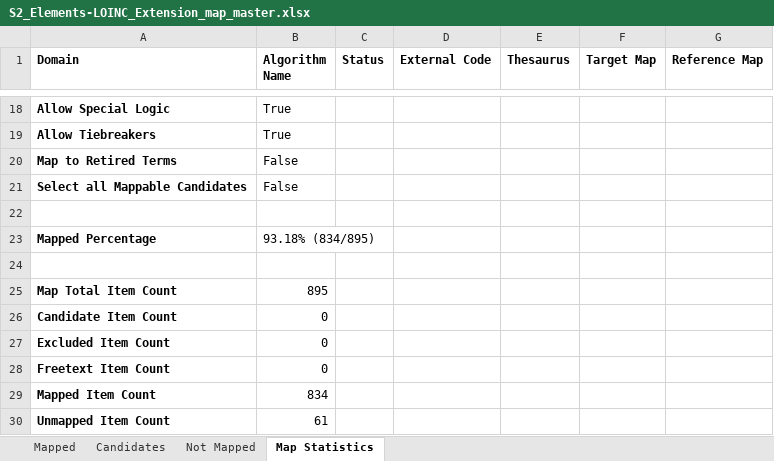
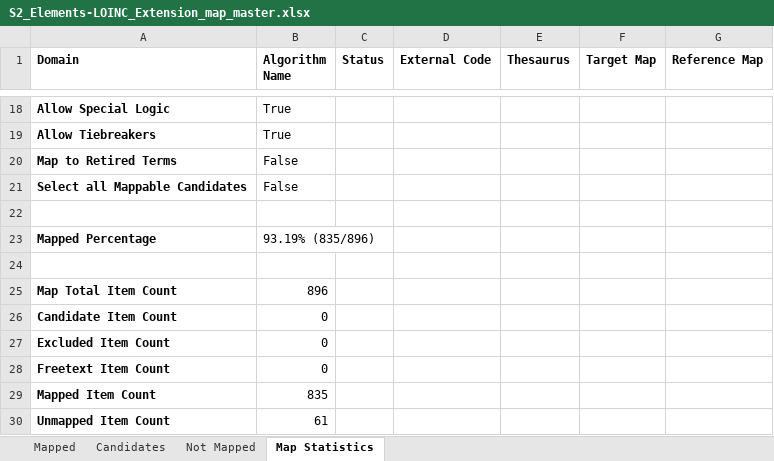
Before and after one commit to S2health/S2-terminology, an Excel workbook: LOINC/S2_Elements-LOINC_Extension_map_master.xlsx, sheet Map Statistics, drawn as a sheet; only a part is shown, gaps mark what is left out; values as stored, in another font and other column widths than the file's, no borders; the diff names each change by its address in the sheet, - before the commit and + after, or states it on an @@ line.

```diff
--- a/LOINC/S2_Elements-LOINC_Extension_map_master.xlsx (sheet Map Statistics)
+++ b/LOINC/S2_Elements-LOINC_Extension_map_master.xlsx (sheet Map Statistics)
-B23 (Algorithm Name): 93.18% (834/895)
+B23 (Algorithm Name): 93.19% (835/896)
-B25 (Algorithm Name): 895
+B25 (Algorithm Name): 896
-B29 (Algorithm Name): 834
+B29 (Algorithm Name): 835
```
Also changed, not shown: sheet Mapped, 1 other file.
